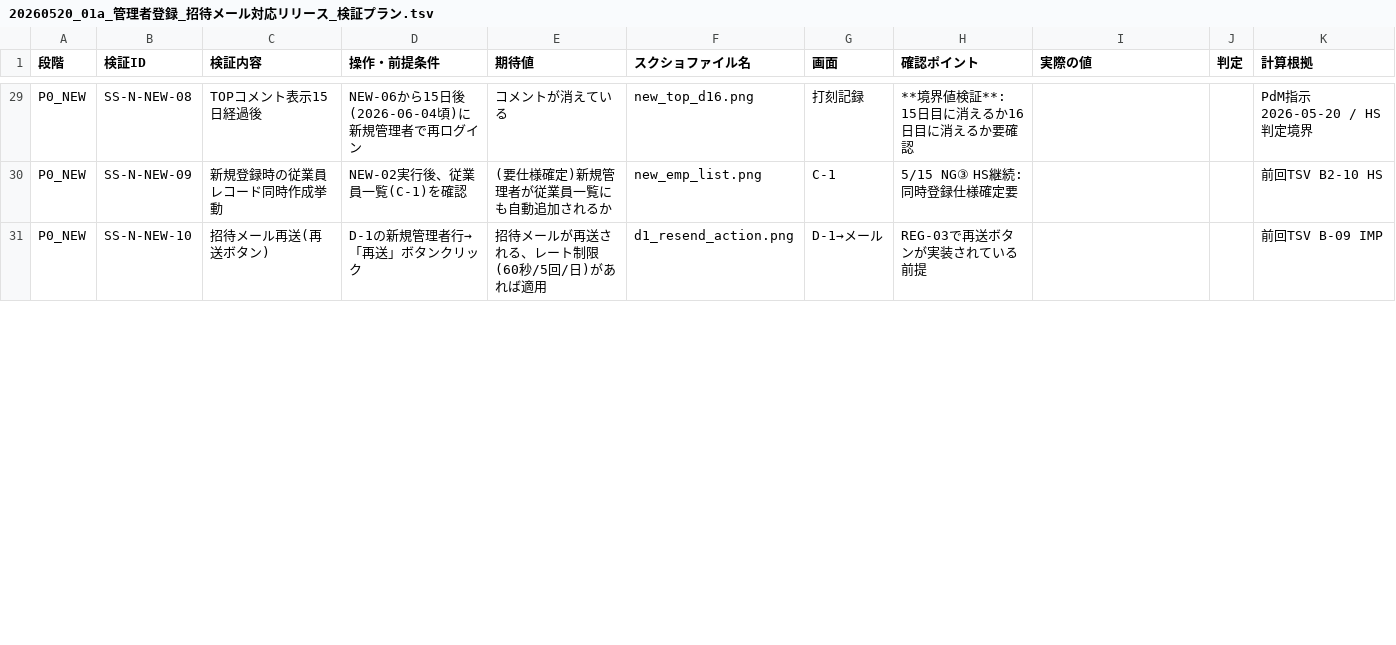
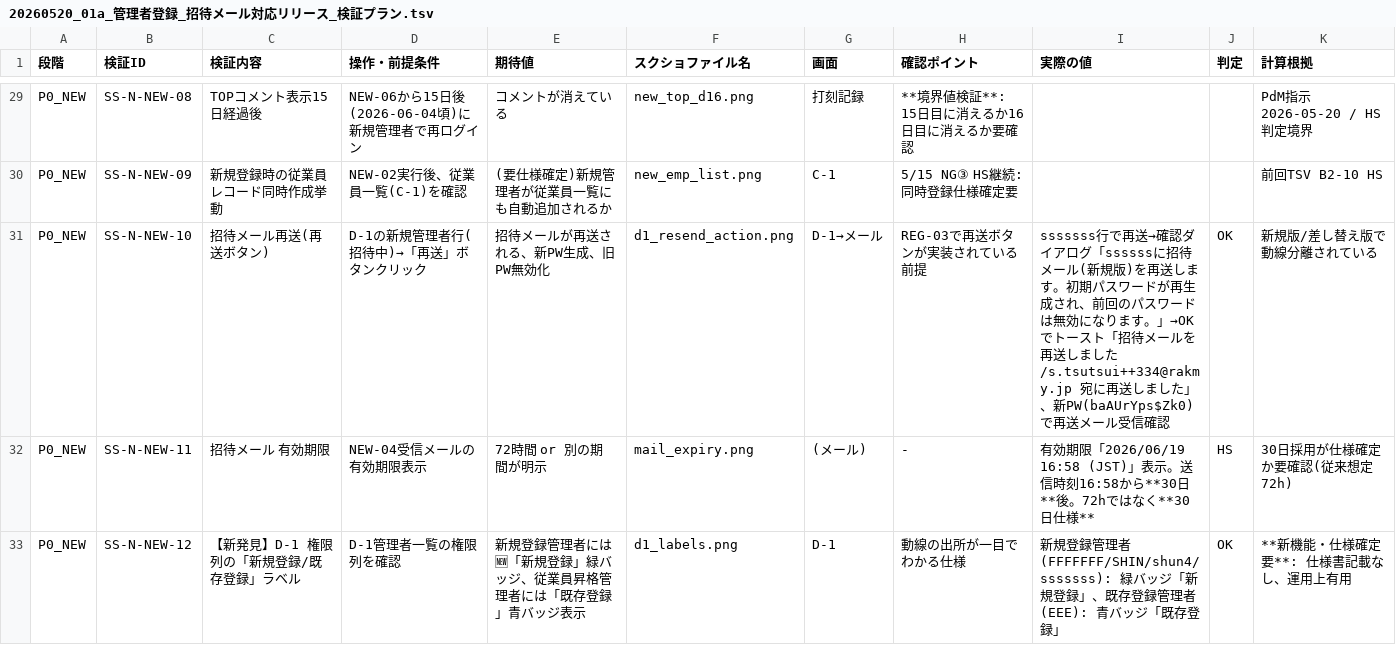
Before and after one commit to suguru789987/rakmy-owner-registration-mock, a TSV file: 20260520_01a_管理者登録_招待メール対応リリース_検証プラン.tsv, drawn as a sheet; only a part is shown, gaps mark what is left out; the diff covers the shown part only.

```diff
--- a/20260520_01a_管理者登録_招待メール対応リリース_検証プラン.tsv
+++ b/20260520_01a_管理者登録_招待メール対応リリース_検証プラン.tsv
@@ -30,2 +30,4 @@ P0_NEW	SS-N-NEW-08	TOPコメント表示15日経過後	NEW-06から15日後(2026
 P0_NEW	SS-N-NEW-09	新規登録時の従業員レコード同時作成挙動	NEW-02実行後、従業員一覧(C-1)を確認	(要仕様確定)新規管理者が従業員一覧にも自動追加されるか	new_emp_list.png	C-1	5/15 NG③ HS継続: 同時登録仕様確定要			前回TSV B2-10 HS
-P0_NEW	SS-N-NEW-10	招待メール再送(再送ボタン)	D-1の新規管理者行→「再送」ボタンクリック	招待メールが再送される、レート制限(60秒/5回/日)があれば適用	d1_resend_action.png	D-1→メール	REG-03で再送ボタンが実装されている前提			前回TSV B-09 IMP
+P0_NEW	SS-N-NEW-10	招待メール再送(再送ボタン)	D-1の新規管理者行(招待中)→「再送」ボタンクリック	招待メールが再送される、新PW生成、旧PW無効化	d1_resend_action.png	D-1→メール	REG-03で再送ボタンが実装されている前提	sssssss行で再送→確認ダイアログ「ssssssに招待メール(新規版)を再送します。初期パスワードが再生成され、前回のパスワードは無効になります。」→OKでトースト「招待メールを再送しました/s.tsutsui++334@rakmy.jp 宛に再送しました」、新PW(baAUrYps$Zk0)で再送メール受信確認	OK	新規版/差し替え版で動線分離されている
+P0_NEW	SS-N-NEW-11	招待メール 有効期限	NEW-04受信メールの有効期限表示	72時間 or 別の期間が明示	mail_expiry.png	(メール)	-	有効期限「2026/06/19 16:58 (JST)」表示。送信時刻16:58から**30日**後。72hではなく**30日仕様**	HS	30日採用が仕様確定か要確認(従来想定72h)
+P0_NEW	SS-N-NEW-12	【新発見】D-1 権限列の「新規登録/既存登録」ラベル	D-1管理者一覧の権限列を確認	新規登録管理者には🆕「新規登録」緑バッジ、従業員昇格管理者には「既存登録」青バッジ表示	d1_labels.png	D-1	動線の出所が一目でわかる仕様	新規登録管理者(FFFFFFF/SHIN/shun4/sssssss): 緑バッジ「新規登録」、既存登録管理者(EEE): 青バッジ「既存登録」	OK	**新機能・仕様確定要**: 仕様書記載なし、運用上有用
```
Also changed, not shown: 1 added row and 86 edited cells elsewhere in this file.
